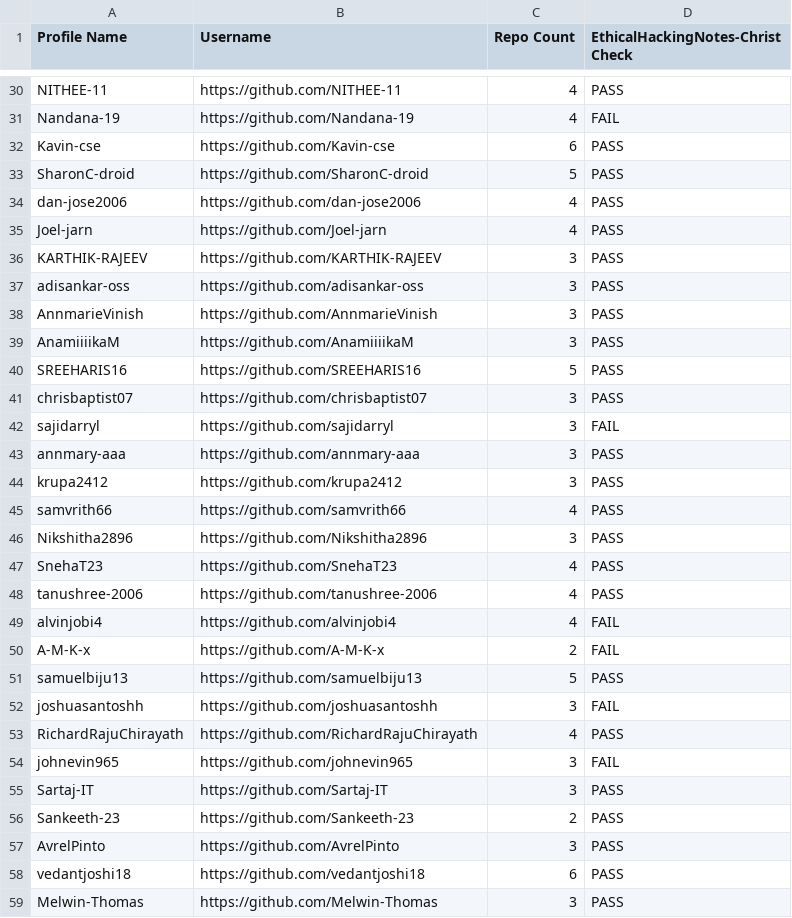
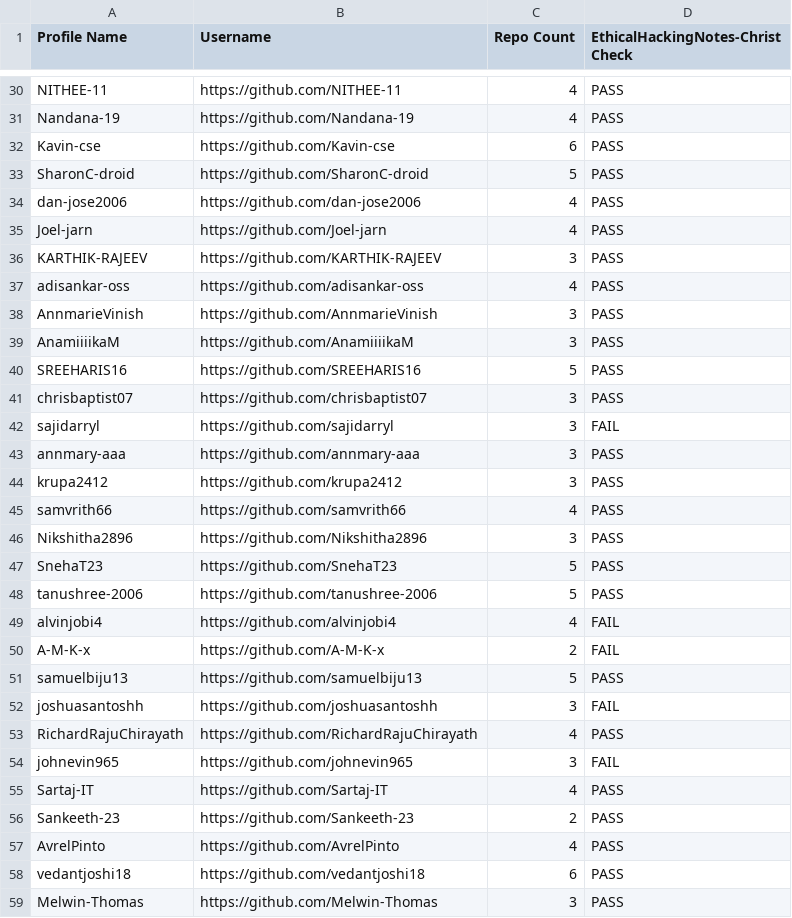
Before and after one commit to shaundx5/EthicalHackingNotes-Christ, a CSV file: .repo/fork-users.csv, drawn as a sheet; only a part is shown, gaps mark what is left out; the diff covers the shown part only.

```diff
--- a/.repo/fork-users.csv
+++ b/.repo/fork-users.csv
@@ -30,3 +30,3 @@ Profile Name,Username,Repo Count,EthicalHackingNotes-Christ Check
 "NITHEE-11","https://github.com/NITHEE-11",4,"PASS"
-"Nandana-19","https://github.com/Nandana-19",4,"FAIL"
+"Nandana-19","https://github.com/Nandana-19",4,"PASS"
 "Kavin-cse","https://github.com/Kavin-cse",6,"PASS"
@@ -36,3 +36,3 @@ Profile Name,Username,Repo Count,EthicalHackingNotes-Christ Check
 "KARTHIK-RAJEEV","https://github.com/KARTHIK-RAJEEV",3,"PASS"
-"adisankar-oss","https://github.com/adisankar-oss",3,"PASS"
+"adisankar-oss","https://github.com/adisankar-oss",4,"PASS"
 "AnnmarieVinish","https://github.com/AnnmarieVinish",3,"PASS"
@@ -46,4 +46,4 @@ Profile Name,Username,Repo Count,EthicalHackingNotes-Christ Check
 "Nikshitha2896","https://github.com/Nikshitha2896",3,"PASS"
-"SnehaT23","https://github.com/SnehaT23",4,"PASS"
-"tanushree-2006","https://github.com/tanushree-2006",4,"PASS"
+"SnehaT23","https://github.com/SnehaT23",5,"PASS"
+"tanushree-2006","https://github.com/tanushree-2006",5,"PASS"
 "alvinjobi4","https://github.com/alvinjobi4",4,"FAIL"
@@ -54,5 +54,5 @@ Profile Name,Username,Repo Count,EthicalHackingNotes-Christ Check
 "johnevin965","https://github.com/johnevin965",3,"FAIL"
-"Sartaj-IT","https://github.com/Sartaj-IT",3,"PASS"
+"Sartaj-IT","https://github.com/Sartaj-IT",4,"PASS"
 "Sankeeth-23","https://github.com/Sankeeth-23",2,"PASS"
-"AvrelPinto","https://github.com/AvrelPinto",3,"PASS"
+"AvrelPinto","https://github.com/AvrelPinto",4,"PASS"
 "vedantjoshi18","https://github.com/vedantjoshi18",6,"PASS"
```
Also changed, not shown: 20 edited cells elsewhere in this file, 2 other files.
